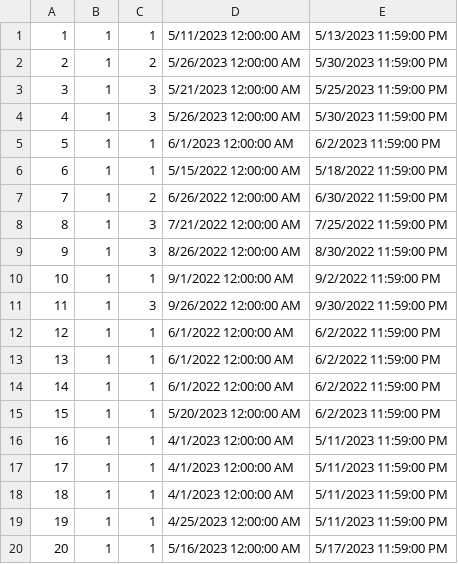
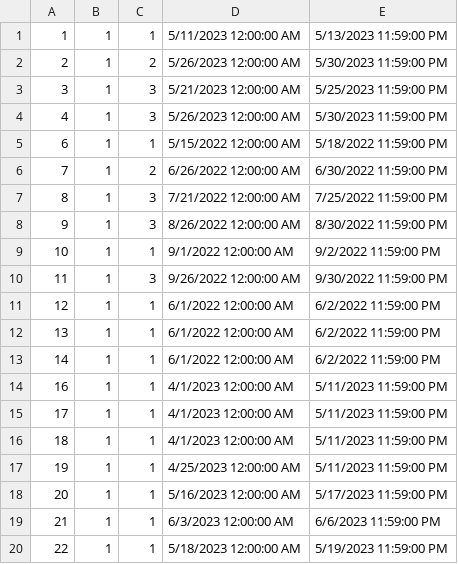
Before and after one commit to anjalovric/Tim1, a CSV file: InitialProject/Resources/Data/accommodationReservations.csv, drawn as a sheet.

```diff
--- a/InitialProject/Resources/Data/accommodationReservations.csv
+++ b/InitialProject/Resources/Data/accommodationReservations.csv
@@ -4,3 +4,2 @@
 4|1|3|5/26/2023 12:00:00 AM|5/30/2023 11:59:00 PM
-5|1|1|6/1/2023 12:00:00 AM|6/2/2023 11:59:00 PM
 6|1|1|5/15/2022 12:00:00 AM|5/18/2022 11:59:00 PM
@@ -14,3 +13,2 @@
 14|1|1|6/1/2022 12:00:00 AM|6/2/2022 11:59:00 PM
-15|1|1|5/20/2023 12:00:00 AM|6/2/2023 11:59:00 PM
 16|1|1|4/1/2023 12:00:00 AM|5/11/2023 11:59:00 PM
@@ -20 +18,3 @@
 20|1|1|5/16/2023 12:00:00 AM|5/17/2023 11:59:00 PM
+21|1|1|6/3/2023 12:00:00 AM|6/6/2023 11:59:00 PM
+22|1|1|5/18/2023 12:00:00 AM|5/19/2023 11:59:00 PM
```
Also changed, not shown: InitialProject/Resources/Data/reschedulingAccommodationRequests.csv, InitialProject/Resources/Data/tourInstances.csv, 8 other files.
